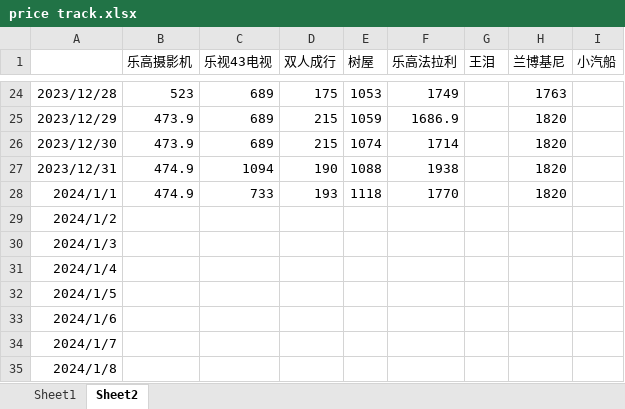
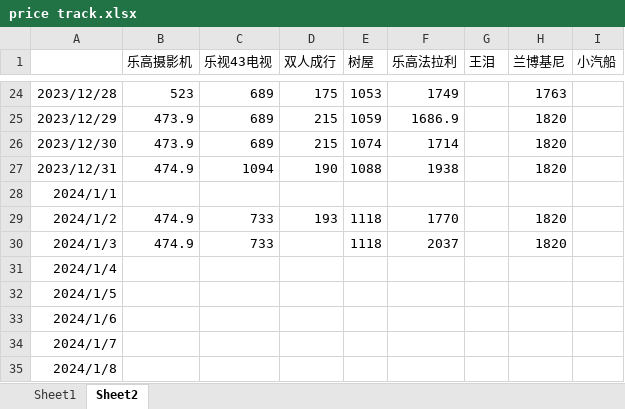
Before and after one commit to wangqinx/pricetrack, an Excel workbook: price track.xlsx, sheet Sheet2, drawn as a sheet; only a part is shown, gaps mark what is left out; values as stored, in another font and other column widths than the file's, no borders; conditional formats not drawn; removed rows and columns are numbered as before the commit, all else as after; the diff names each change by its address in the sheet, - before the commit and + after, or states it on an @@ line.

Commit message:
240103

```diff
--- a/price track.xlsx (sheet Sheet2)
+++ b/price track.xlsx (sheet Sheet2)
+row 28: 2024/1/1
-A29: 2024/1/1
+A29: 2024/1/2
-row 29: 2024/1/2
-B30 (乐高摄影机): (empty)
+B30 (乐高摄影机): 474.9
-C30 (乐视43电视): (empty)
+C30 (乐视43电视): 733
-E30 (树屋): (empty)
+E30 (树屋): 1118
-F30 (乐高法拉利): (empty)
+F30 (乐高法拉利): 2037
-H30 (兰博基尼): (empty)
+H30 (兰博基尼): 1820
```
